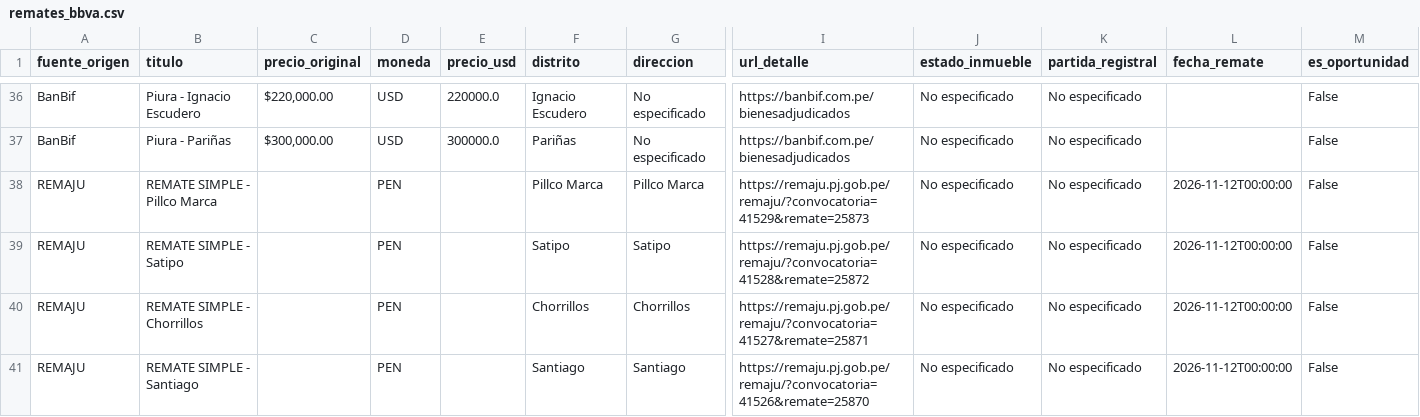
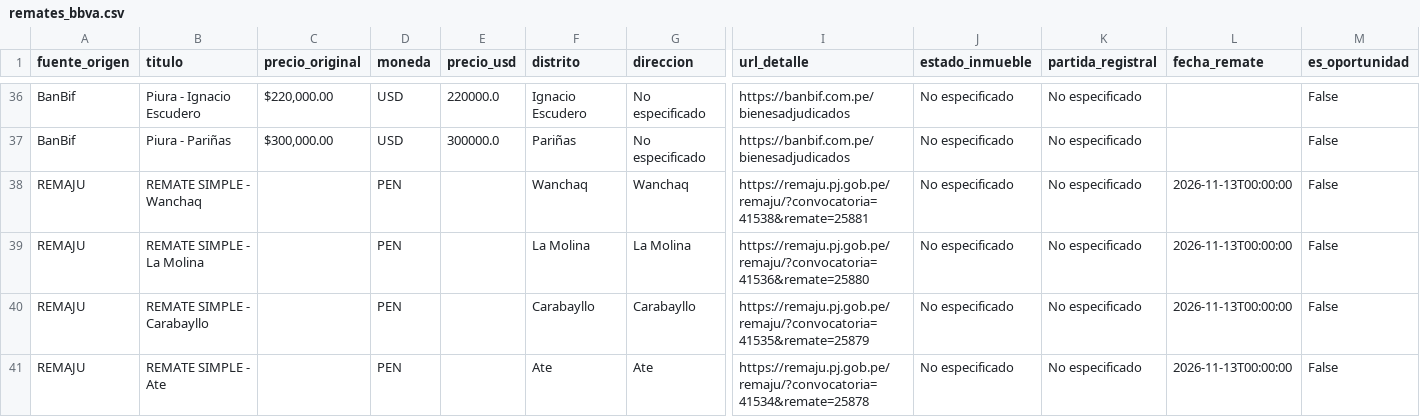
Before and after one commit to kikinpa-books/kikinpa-propiedades-lima, a CSV file: remates_bbva.csv, drawn as a sheet; only a part is shown, gaps mark what is left out; the shorter side is filled out with more unchanged rows; rows hold the shown columns only; the diff covers the shown part only; the diff names each change by its address in the sheet, - before the commit and + after, or states it on an @@ line.

```diff
--- a/remates_bbva.csv
+++ b/remates_bbva.csv
+row 38: REMAJU | REMATE SIMPLE - Wanchaq |  | PEN |  | Wanchaq | Wanchaq | https://remaju.pj.gob.pe/remaju/?convocatoria=41538&remate=25881 | No especificado | No especificado | 2026-11-13T00:00:00 | False
+row 39: REMAJU | REMATE SIMPLE - La Molina |  | PEN |  | La Molina | La Molina | https://remaju.pj.gob.pe/remaju/?convocatoria=41536&remate=25880 | No especificado | No especificado | 2026-11-13T00:00:00 | False
+row 40: REMAJU | REMATE SIMPLE - Carabayllo |  | PEN |  | Carabayllo | Carabayllo | https://remaju.pj.gob.pe/remaju/?convocatoria=41535&remate=25879 | No especificado | No especificado | 2026-11-13T00:00:00 | False
+row 41: REMAJU | REMATE SIMPLE - Ate |  | PEN |  | Ate | Ate | https://remaju.pj.gob.pe/remaju/?convocatoria=41534&remate=25878 | No especificado | No especificado | 2026-11-13T00:00:00 | False
```
Also changed, not shown: 3 added rows and 7 removed rows elsewhere in this file, 1 other file.
